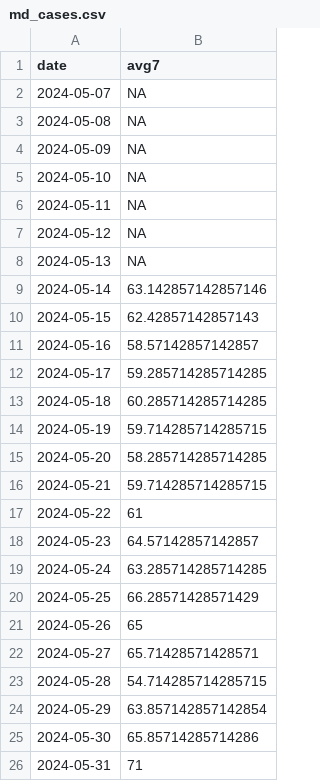
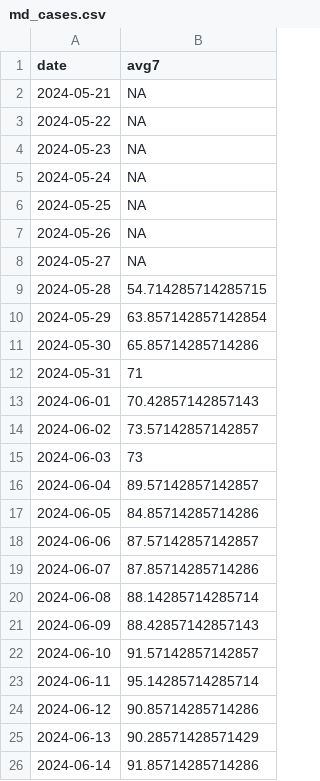
Before and after one commit to Baltimore-Sun/md-covid-scraper, a CSV file: md_cases.csv, drawn as a sheet; only a part is shown; the shorter side is filled out with more unchanged rows; the diff covers the shown part only.

```diff
--- a/md_cases.csv
+++ b/md_cases.csv
@@ -1,23 +1,9 @@
 date,avg7
-2024-05-07,NA
-2024-05-08,NA
-2024-05-09,NA
-2024-05-10,NA
-2024-05-11,NA
-2024-05-12,NA
-2024-05-13,NA
-2024-05-14,63.142857142857146
-2024-05-15,62.42857142857143
-2024-05-16,58.57142857142857
-2024-05-17,59.285714285714285
-2024-05-18,60.285714285714285
-2024-05-19,59.714285714285715
-2024-05-20,58.285714285714285
-2024-05-21,59.714285714285715
-2024-05-22,61
-2024-05-23,64.57142857142857
-2024-05-24,63.285714285714285
-2024-05-25,66.28571428571429
-2024-05-26,65
-2024-05-27,65.71428571428571
+2024-05-21,NA
+2024-05-22,NA
+2024-05-23,NA
+2024-05-24,NA
+2024-05-25,NA
+2024-05-26,NA
+2024-05-27,NA
 2024-05-28,54.714285714285715
```
Also changed, not shown: 14 added rows elsewhere in this file, age_graphic.csv, big-table.csv, 4 other files.
